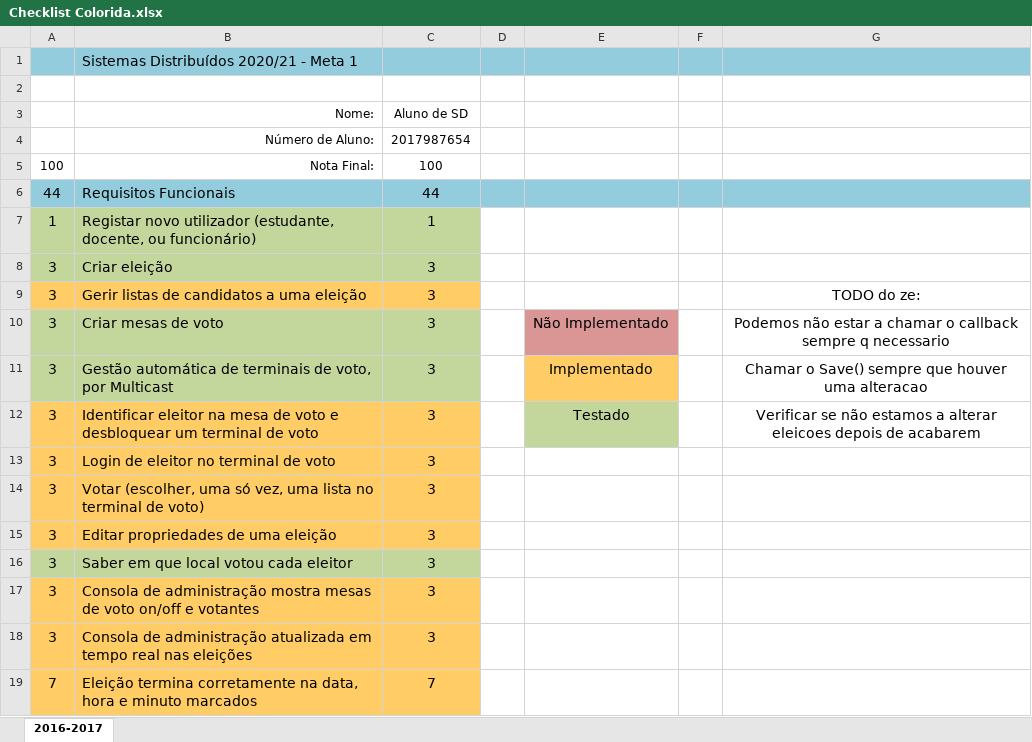
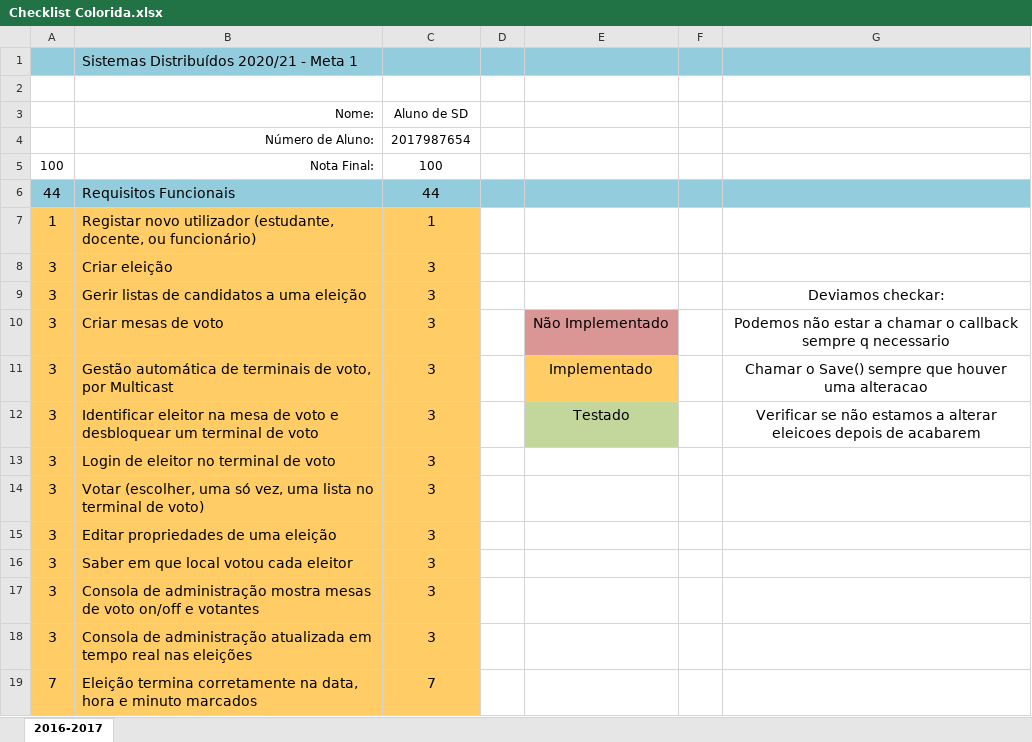
Before and after one commit to JoaoMarcelino/ProjetoSD, an Excel workbook: Checklist Colorida.xlsx, sheet 2016-2017, drawn as a sheet; only a part is shown; values as stored, in another font and other column widths than the file's, no borders; the diff covers the shown part only; the diff names each change by its address in the sheet, - before the commit and + after, or states it on an @@ line.

Commit message:
Yupi

```diff
--- a/Checklist Colorida.xlsx (sheet 2016-2017)
+++ b/Checklist Colorida.xlsx (sheet 2016-2017)
-A7:C8 fill: #C3D69B
+A7:C8 fill: #FFCC66
-G9: TODO do ze:
+G9: Deviamos checkar:
-A10:C11 fill: #C3D69B
+A10:C11 fill: #FFCC66
-A16:C16 fill: #C3D69B
+A16:C16 fill: #FFCC66
```
Also changed, not shown: cell formats elsewhere in this sheet.
